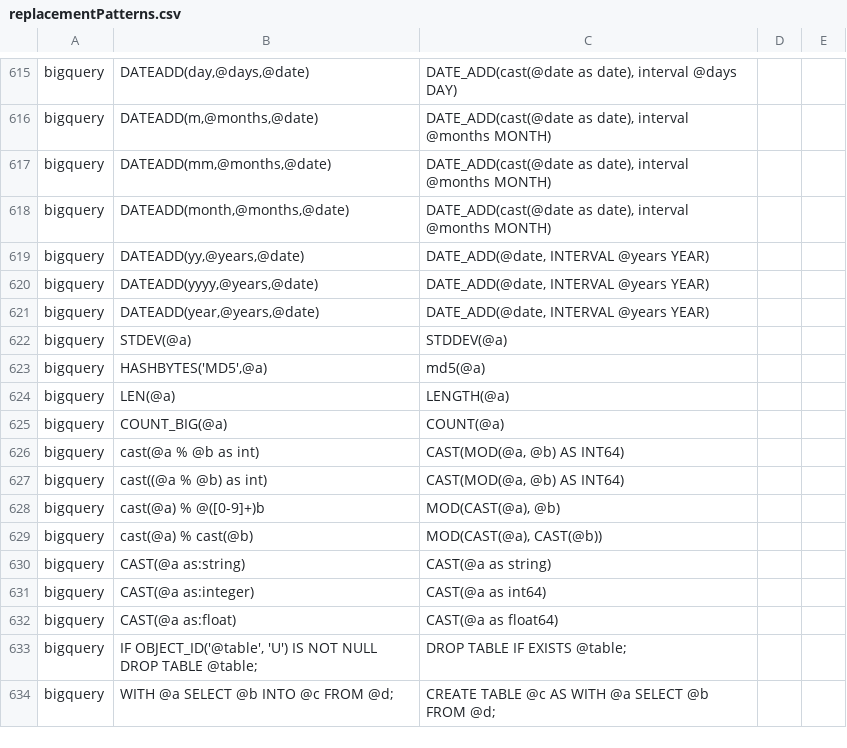
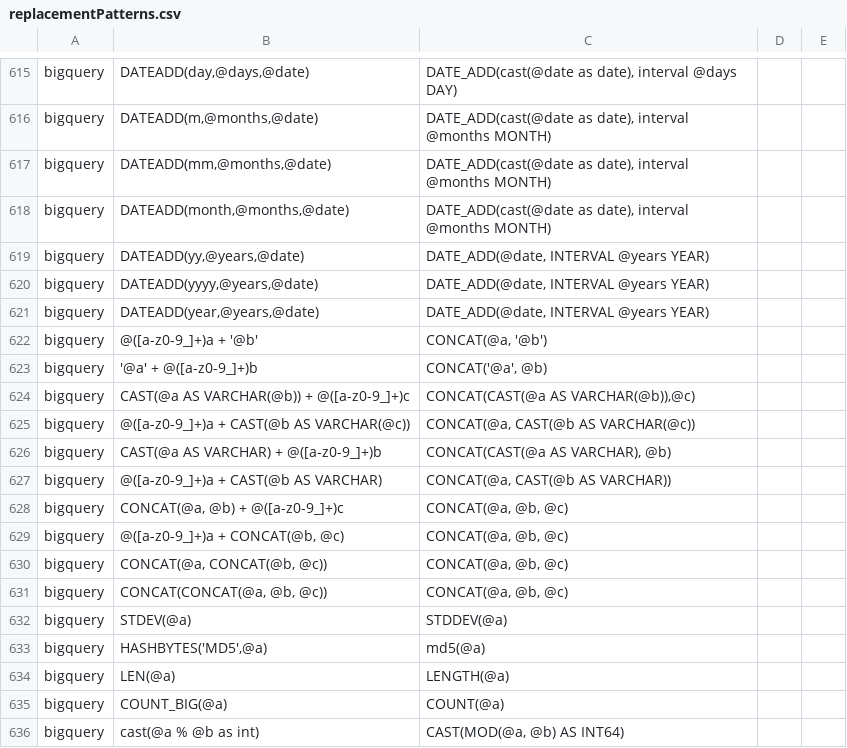
Before and after one commit to OHDSI/SqlRender, a CSV file: inst/csv/replacementPatterns.csv, drawn as a sheet; only a part is shown, gaps mark what is left out; the shorter side is filled out with more unchanged rows; the diff names each change by its address in the sheet, - before the commit and + after, or states it on an @@ line.

Commit message:
Added rules for translating implicit string concatenation to BigQuery.

```diff
--- a/inst/csv/replacementPatterns.csv
+++ b/inst/csv/replacementPatterns.csv
+row 622: bigquery | @([a-z0-9_]+)a + '@b' | CONCAT(@a, '@b')
+row 623: bigquery | '@a' + @([a-z0-9_]+)b | CONCAT('@a', @b)
+row 624: bigquery | CAST(@a AS VARCHAR(@b)) + @([a-z0-9_]+)c | CONCAT(CAST(@a AS VARCHAR(@b)),@c)
+row 625: bigquery | @([a-z0-9_]+)a + CAST(@b AS VARCHAR(@c)) | CONCAT(@a, CAST(@b AS VARCHAR(@c))
+row 626: bigquery | CAST(@a AS VARCHAR) + @([a-z0-9_]+)b | CONCAT(CAST(@a AS VARCHAR), @b)
+row 627: bigquery | @([a-z0-9_]+)a + CAST(@b AS VARCHAR) | CONCAT(@a, CAST(@b AS VARCHAR))
+row 628: bigquery | CONCAT(@a, @b) + @([a-z0-9_]+)c | CONCAT(@a, @b, @c)
+row 629: bigquery | @([a-z0-9_]+)a + CONCAT(@b, @c) | CONCAT(@a, @b, @c)
+row 630: bigquery | CONCAT(@a, CONCAT(@b, @c)) | CONCAT(@a, @b, @c)
+row 631: bigquery | CONCAT(CONCAT(@a, @b, @c)) | CONCAT(@a, @b, @c)
```
Also changed, not shown: 8 other files.
